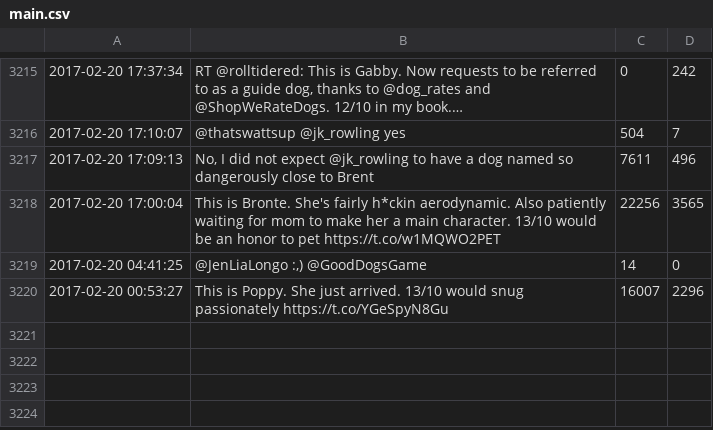
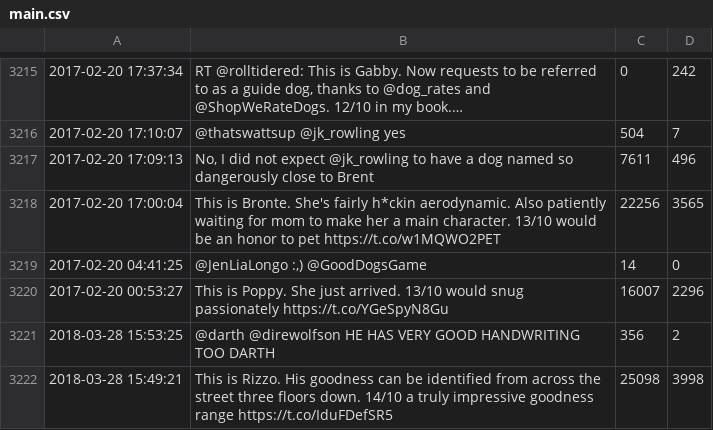
Before and after one commit to drvinceknight/DataScienceingDogRates, a CSV file: data/main.csv, drawn as a sheet; only a part is shown, gaps mark what is left out; the diff names each change by its address in the sheet, - before the commit and + after, or states it on an @@ line.

```diff
--- a/data/main.csv
+++ b/data/main.csv
+row 3221: 2018-03-28 15:53:25 | @darth @direwolfson HE HAS VERY GOOD HANDWRITING TOO DARTH | 356 | 2
+row 3222: 2018-03-28 15:49:21 | This is Rizzo. His goodness can be identified from across the street three floors down. 14/10 a truly impressive goodness range https://t.co/IduFDefSR5 | 25098 | 3998
```
Also changed, not shown: 9 other files.
